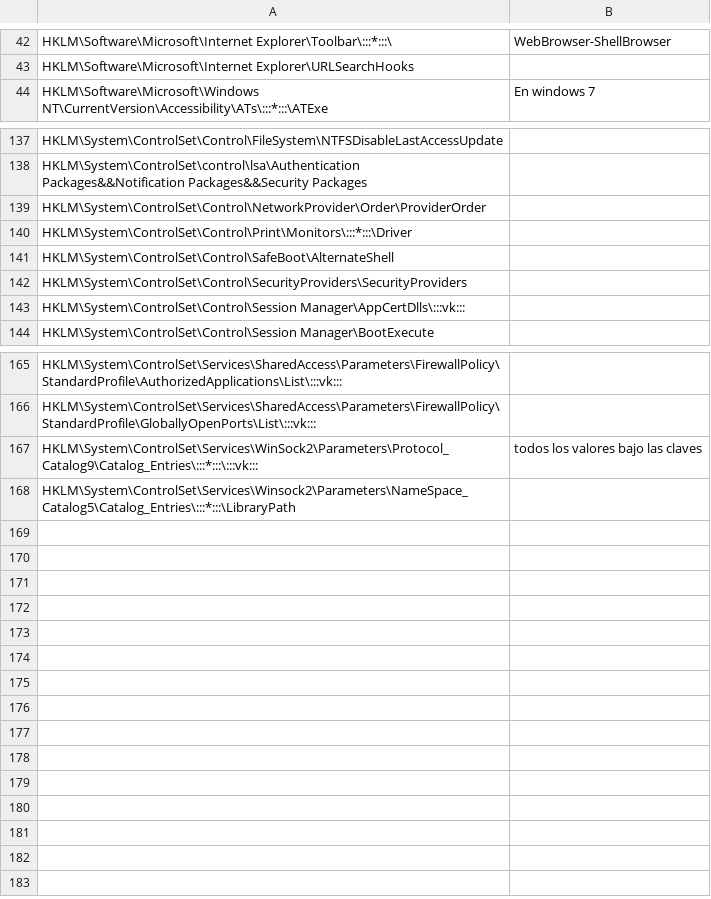
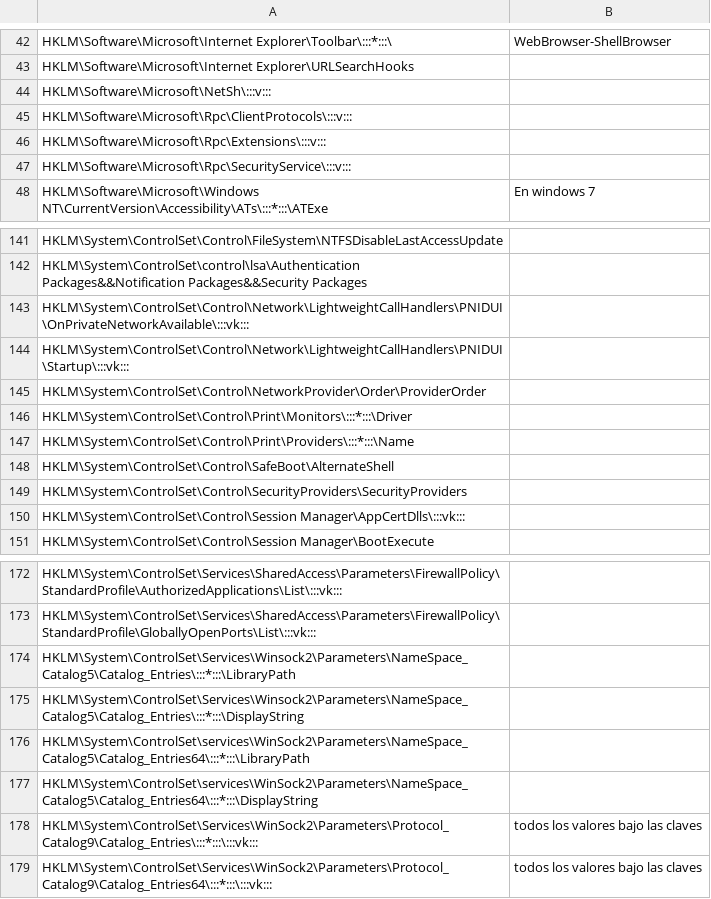
Before and after one commit to ignacioj/regkeval, a CSV file: regkeval_HKLM.csv, drawn as a sheet; only a part is shown, gaps mark what is left out.

Commit message:
New keys.

```diff
--- a/regkeval_HKLM.csv
+++ b/regkeval_HKLM.csv
@@ -43,2 +43,6 @@ HKLM\Software\Microsoft\Internet Explorer\Toolbar\:::*:::\,WebBrowser-ShellBrows
 HKLM\Software\Microsoft\Internet Explorer\URLSearchHooks,
+HKLM\Software\Microsoft\NetSh\:::v:::,
+HKLM\Software\Microsoft\Rpc\ClientProtocols\:::v:::,
+HKLM\Software\Microsoft\Rpc\Extensions\:::v:::,
+HKLM\Software\Microsoft\Rpc\SecurityService\:::v:::,
 HKLM\Software\Microsoft\Windows NT\CurrentVersion\Accessibility\ATs\:::*:::\ATExe, En windows 7
@@ -138,4 +142,7 @@ HKLM\System\ControlSet\Control\FileSystem\NTFSDisableLastAccessUpdate,
 HKLM\System\ControlSet\control\lsa\Authentication Packages&&Notification Packages&&Security Packages,
+HKLM\System\ControlSet\Control\Network\LightweightCallHandlers\PNIDUI\OnPrivateNetworkAvailable\:::vk:::,
+HKLM\System\ControlSet\Control\Network\LightweightCallHandlers\PNIDUI\Startup\:::vk:::,
 HKLM\System\ControlSet\Control\NetworkProvider\Order\ProviderOrder,
 HKLM\System\ControlSet\Control\Print\Monitors\:::*:::\Driver,
+HKLM\System\ControlSet\Control\Print\Providers\:::*:::\Name,
 HKLM\System\ControlSet\Control\SafeBoot\AlternateShell,
@@ -166,3 +173,7 @@ HKLM\System\ControlSet\Services\SharedAccess\Parameters\FirewallPolicy\StandardP
 HKLM\System\ControlSet\Services\SharedAccess\Parameters\FirewallPolicy\StandardProfile\GloballyOpenPorts\List\:::vk:::,
+HKLM\System\ControlSet\Services\Winsock2\Parameters\NameSpace_Catalog5\Catalog_Entries\:::*:::\LibraryPath,
+HKLM\System\ControlSet\Services\Winsock2\Parameters\NameSpace_Catalog5\Catalog_Entries\:::*:::\DisplayString,
+HKLM\System\ControlSet\services\WinSock2\Parameters\NameSpace_Catalog5\Catalog_Entries64\:::*:::\LibraryPath,
+HKLM\System\ControlSet\services\WinSock2\Parameters\NameSpace_Catalog5\Catalog_Entries64\:::*:::\DisplayString,
 HKLM\System\ControlSet\Services\WinSock2\Parameters\Protocol_Catalog9\Catalog_Entries\:::*:::\:::vk:::, todos los valores bajo las claves
-HKLM\System\ControlSet\Services\Winsock2\Parameters\NameSpace_Catalog5\Catalog_Entries\:::*:::\LibraryPath,
+HKLM\System\ControlSet\Services\WinSock2\Parameters\Protocol_Catalog9\Catalog_Entries64\:::*:::\:::vk:::, todos los valores bajo las claves
```
